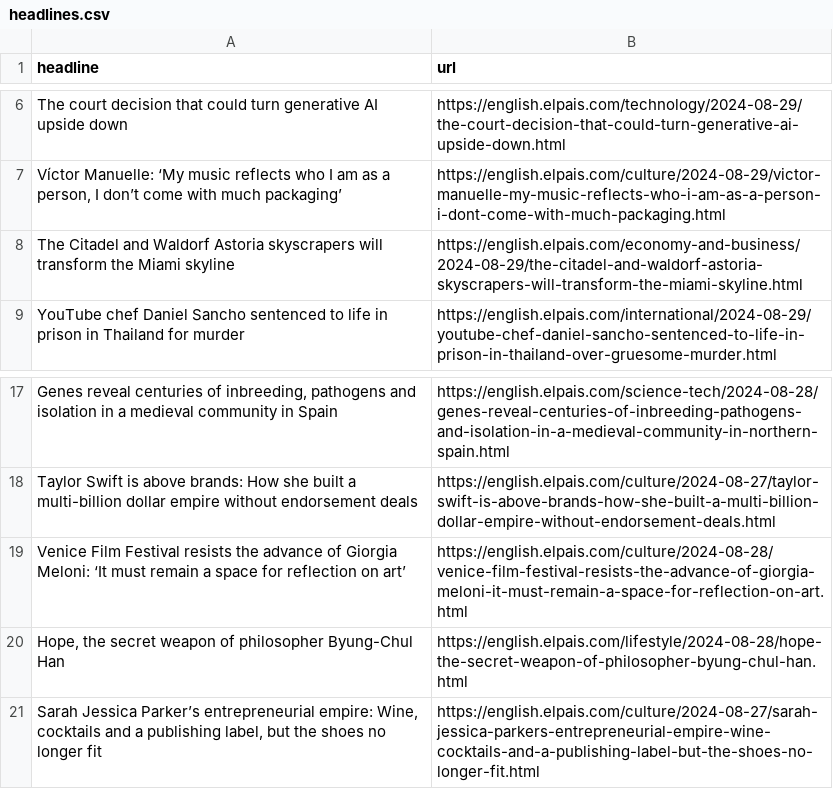
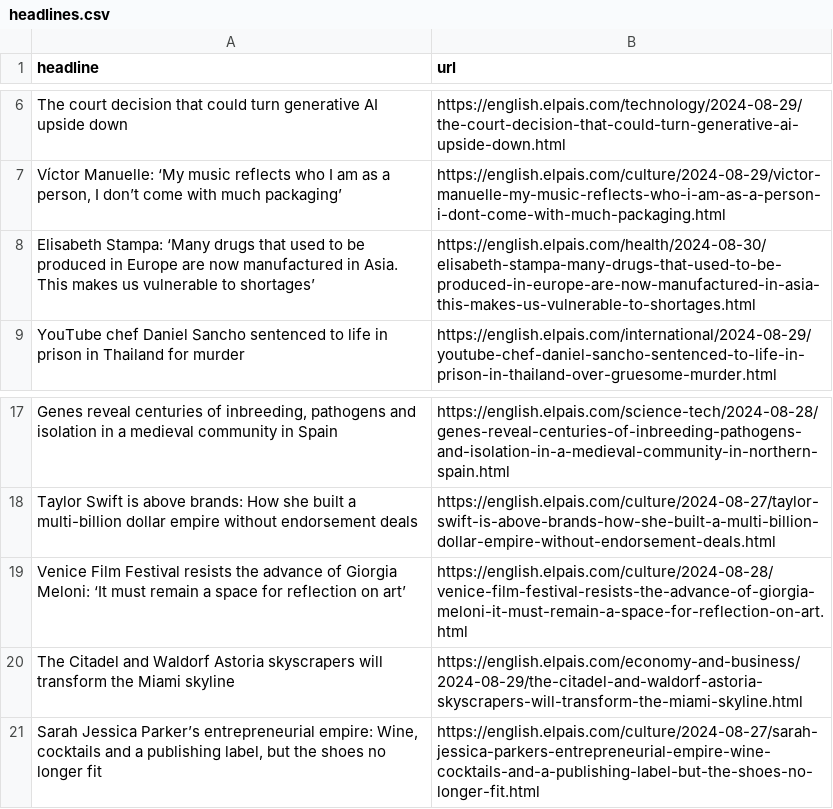
Before and after one commit to anaemepe/autoscrapper-elpais, a CSV file: headlines.csv, drawn as a sheet; only a part is shown, gaps mark what is left out.

```diff
--- a/headlines.csv
+++ b/headlines.csv
@@ -7,3 +7,3 @@ The court decision that could turn generative AI upside down ,https://english.el
 "Víctor Manuelle: ‘My music reflects who I am as a person, I don’t come with much packaging’",https://english.elpais.com/culture/2024-08-29/victor-manuelle-my-music-reflects-who-i-am-as-a-person-i-dont-come-with-much-packaging.html
-The Citadel and Waldorf Astoria skyscrapers will transform the Miami skyline,https://english.elpais.com/economy-and-business/2024-08-29/the-citadel-and-waldorf-astoria-skyscrapers-will-transform-the-miami-skyline.html
+Elisabeth Stampa: ‘Many drugs that used to be produced in Europe are now manufactured in Asia. This makes us vulnerable to shortages’,https://english.elpais.com/health/2024-08-30/elisabeth-stampa-many-drugs-that-used-to-be-produced-in-europe-are-now-manufactured-in-asia-this-makes-us-vulnerable-to-shortages.html
 YouTube chef Daniel Sancho sentenced to life in prison in Thailand for murder,https://english.elpais.com/international/2024-08-29/youtube-chef-daniel-sancho-sentenced-to-life-in-prison-in-thailand-over-gruesome-murder.html
@@ -19,3 +19,3 @@ Taylor Swift is above brands: How she built a multi-billion dollar empire withou
 Venice Film Festival resists the advance of Giorgia Meloni: ‘It must remain a space for reflection on art’,https://english.elpais.com/culture/2024-08-28/venice-film-festival-resists-the-advance-of-giorgia-meloni-it-must-remain-a-space-for-reflection-on-art.html
-"Hope, the secret weapon of philosopher Byung-Chul Han",https://english.elpais.com/lifestyle/2024-08-28/hope-the-secret-weapon-of-philosopher-byung-chul-han.html
+The Citadel and Waldorf Astoria skyscrapers will transform the Miami skyline,https://english.elpais.com/economy-and-business/2024-08-29/the-citadel-and-waldorf-astoria-skyscrapers-will-transform-the-miami-skyline.html
 "Sarah Jessica Parker’s entrepreneurial empire: Wine, cocktails and a publishing label, but the shoes no longer fit ",https://english.elpais.com/culture/2024-08-27/sarah-jessica-parkers-entrepreneurial-empire-wine-cocktails-and-a-publishing-label-but-the-shoes-no-longer-fit.html
```
